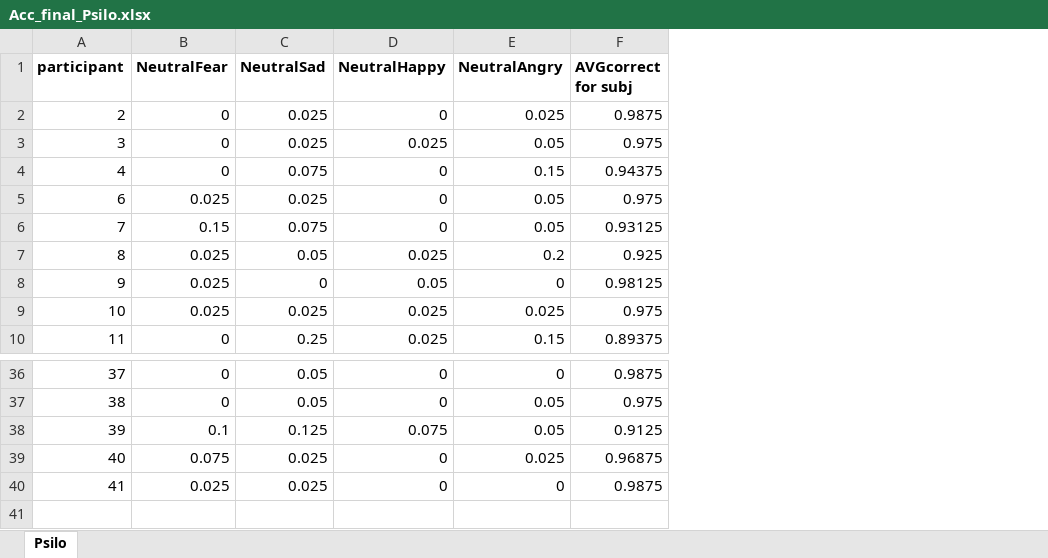
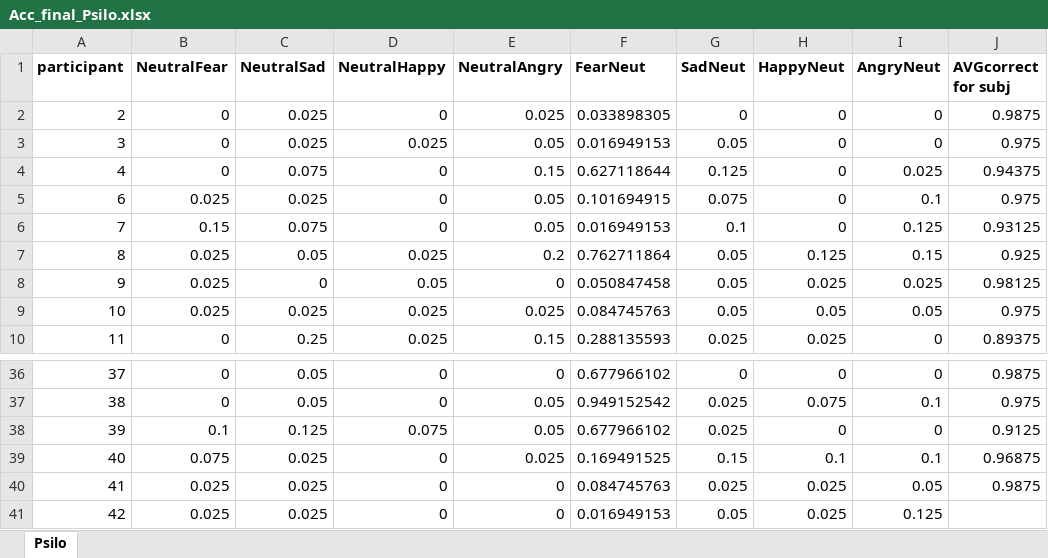
Before and after one commit to Parssayousefi/MetaAnalysis-Psilo-Cognition, an Excel workbook: Code/(11)/Acc_final_Psilo.xlsx, sheet Psilo, drawn as a sheet; only a part is shown, gaps mark what is left out; values as stored, in another font and other column widths than the file's, no borders; the diff names each change by its address in the sheet, - before the commit and + after, or states it on an @@ line.

```diff
--- a/Code/(11)/Acc_final_Psilo.xlsx (sheet Psilo)
+++ b/Code/(11)/Acc_final_Psilo.xlsx (sheet Psilo)
+column F (FearNeut), rows 2-10: 0.033898305 | 0.016949153 | 0.627118644 | 0.101694915 | 0.016949153 | 0.762711864 | 0.050847458 | 0.084745763 | 0.288135593; rows 36-40: 0.677966102 | 0.949152542 | 0.677966102 | 0.169491525 | 0.084745763
+column G (SadNeut), rows 2-10: 0 | 0.05 | 0.125 | 0.075 | 0.1 | 0.05 | 0.05 | 0.05 | 0.025; rows 36-40: 0 | 0.025 | 0.025 | 0.15 | 0.025
+column H (HappyNeut), rows 2-10: 0 | 0 | 0 | 0 | 0 | 0.125 | 0.025 | 0.05 | 0.025; rows 36-40: 0 | 0.075 | 0 | 0.1 | 0.025
+column I (AngryNeut), rows 2-10: 0 | 0 | 0.025 | 0.1 | 0.125 | 0.15 | 0.025 | 0.05 | 0; rows 36-40: 0 | 0.1 | 0 | 0.1 | 0.05
+row 41: 42 | 0.025 | 0.025 | 0 | 0 | 0.016949153 | 0.05 | 0.025 | 0.125
```
Also changed, not shown: Code/(11)/Acc_final_Placebo.xlsx, Overview_Studies.xlsx, 2 other files.
